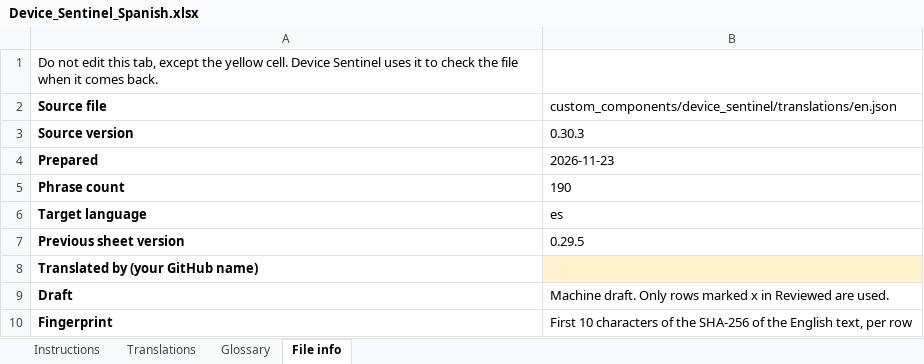
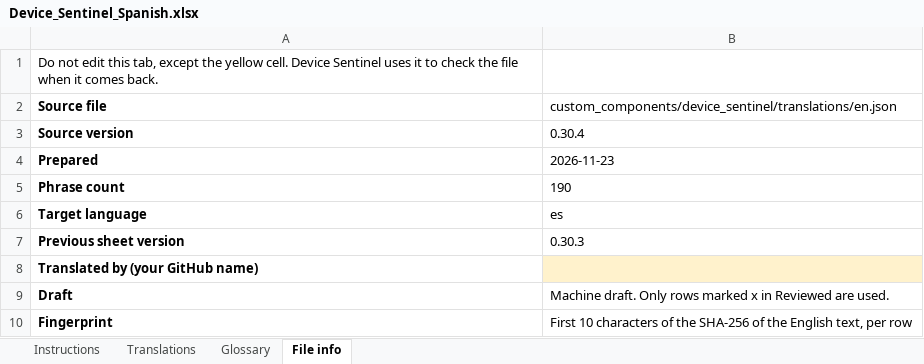
Before and after one commit to TheThinkingHome/device_sentinel, an Excel workbook: docs/translations/Device_Sentinel_Spanish.xlsx, sheet File info, drawn as a sheet; values as stored, in another font and other column widths than the file's, no borders; the diff names each change by its address in the sheet, - before the commit and + after, or states it on an @@ line.

```diff
--- a/docs/translations/Device_Sentinel_Spanish.xlsx (sheet File info)
+++ b/docs/translations/Device_Sentinel_Spanish.xlsx (sheet File info)
-B3: 0.30.3
+B3: 0.30.4
-B7: 0.29.5
+B7: 0.30.3
```
Also changed, not shown: sheet Translations, sheet Instructions, hidden cells, docs/translations/Device_Sentinel_French.xlsx, docs/translations/Device_Sentinel_Polish.xlsx.
